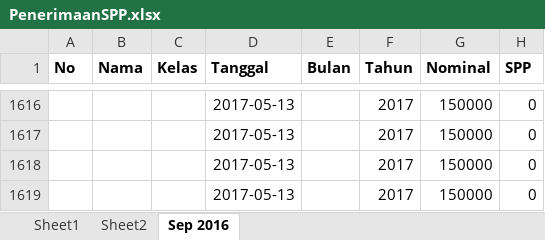
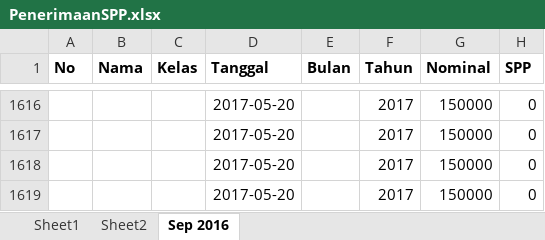
Before and after one commit to bagusprasojo/mds, an Excel workbook: PenerimaanSPP.xlsx, sheet Sep 2016, drawn as a sheet; only a part is shown, gaps mark what is left out; values as stored, in another font and other column widths than the file's, no borders; the diff covers the shown part only; the diff names each change by its address in the sheet, - before the commit and + after, or states it on an @@ line.

```diff
--- a/PenerimaanSPP.xlsx (sheet Sep 2016)
+++ b/PenerimaanSPP.xlsx (sheet Sep 2016)
-D1616:D1619 (Tanggal): 2017-05-13
+D1616:D1619 (Tanggal): 2017-05-20
```
Also changed, not shown: 15 added rows and 15 removed rows elsewhere in this sheet.
